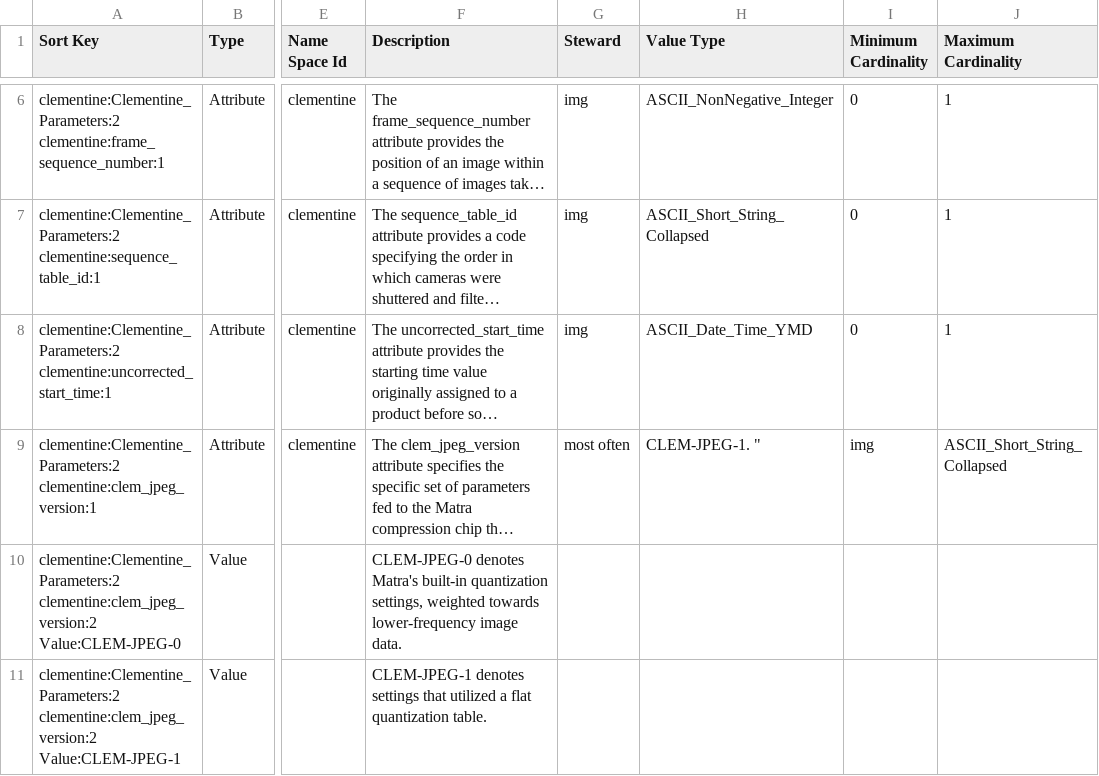
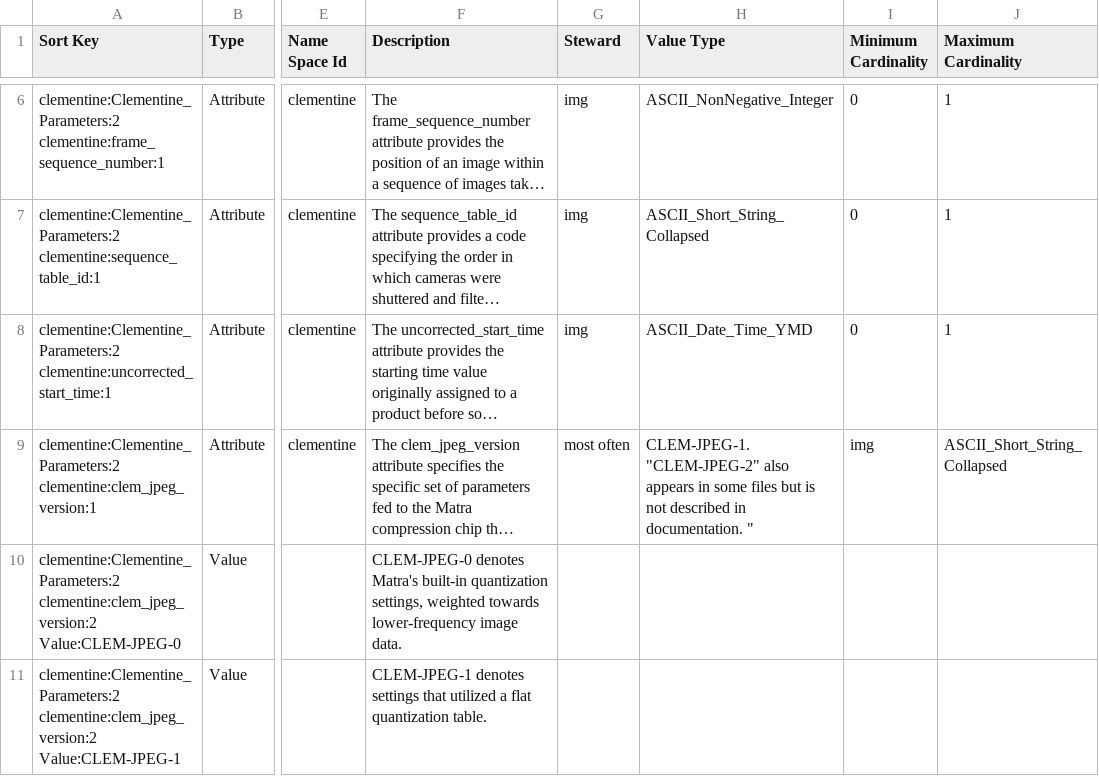
Before and after one commit to MillionConcepts/ldd-clementine, a CSV file: build/testing/PDS4_CLEMENTINE_1F00_1000.csv, drawn as a sheet; only a part is shown, gaps mark what is left out; long unchanged cells end in …; the diff covers the shown part only; the diff names each change by its address in the sheet, - before the commit and + after, or states it on an @@ line.

```diff
--- a/build/testing/PDS4_CLEMENTINE_1F00_1000.csv
+++ b/build/testing/PDS4_CLEMENTINE_1F00_1000.csv
-H9 (Value Type): CLEM-JPEG-1. "
+H9 (Value Type): CLEM-JPEG-1. "CLEM-JPEG-2" also appears in some files but is not described in documentation. "
```
Also changed, not shown: 2 added rows elsewhere in this file, 5 other files.
